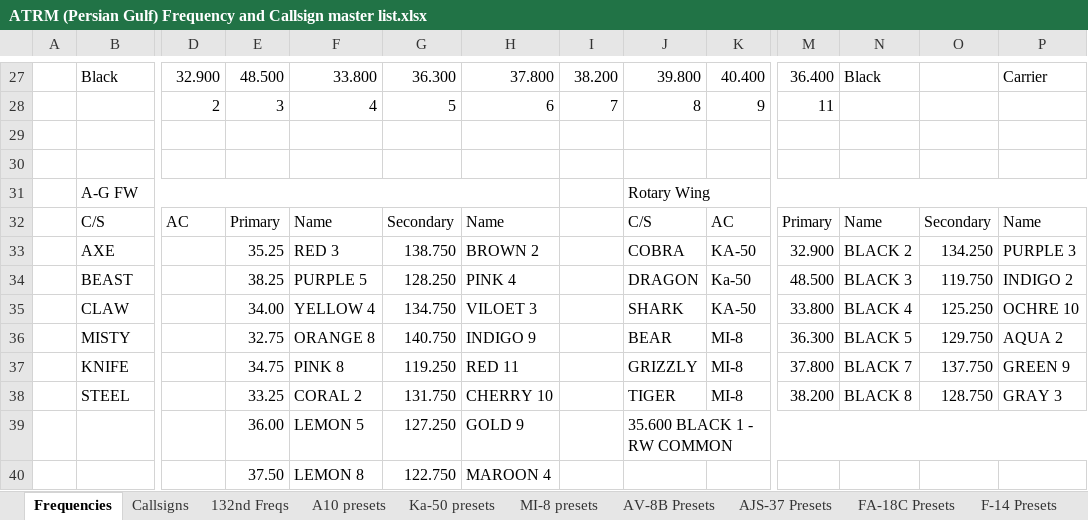
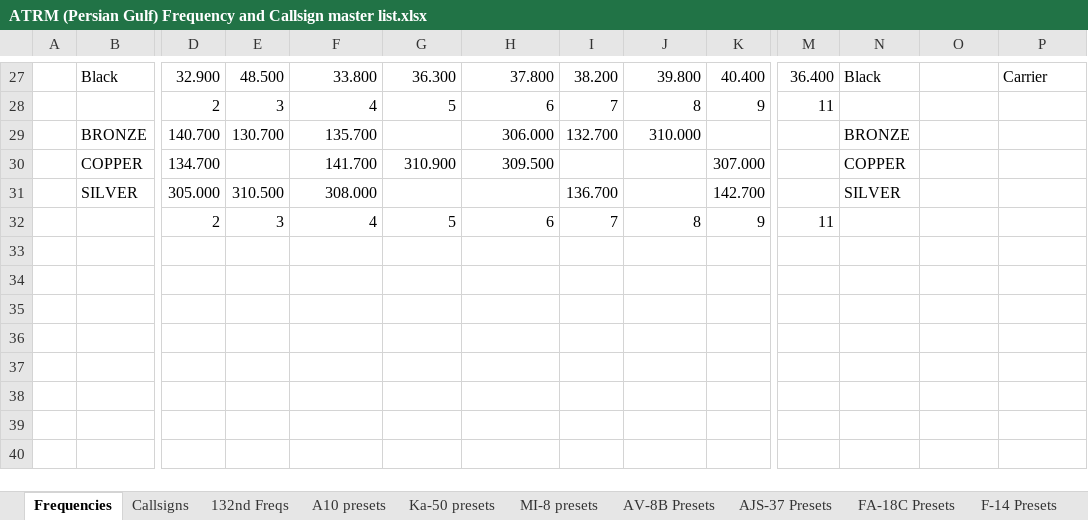
Before and after one commit to 132nd-vWing/ATRM_Brief, an Excel workbook: Files/ATRM (Persian Gulf) Frequency and Callsign master list.xlsx, sheet Frequencies, drawn as a sheet; only a part is shown, gaps mark what is left out; values as stored, in another font and other column widths than the file's, no cell formats; removed rows and columns are numbered as before the commit, all else as after; rows hold the shown columns only; the diff covers the shown part only; the diff names each change by its address in the sheet, - before the commit and + after, or states it on an @@ line.

```diff
--- a/Files/ATRM (Persian Gulf) Frequency and Callsign master list.xlsx (sheet Frequencies)
+++ b/Files/ATRM (Persian Gulf) Frequency and Callsign master list.xlsx (sheet Frequencies)
-row 29: (empty)
-row 30: (empty)
-row 31:  | A-G FW |  |  |  |  |  |  | Rotary Wing
-row 32:  | C/S | AC | Primary | Name | Secondary | Name |  | C/S | AC | Primary | Name | Secondary | Name
-row 33:  | AXE |  | 35.25 | RED 3 | 138.750 | BROWN 2 |  | COBRA | KA-50 | 32.900 | BLACK 2 | 134.250 | PURPLE 3
-row 34:  | BEAST |  | 38.25 | PURPLE 5 | 128.250 | PINK 4 |  | DRAGON | Ka-50 | 48.500 | BLACK 3 | 119.750 | INDIGO 2
-row 35:  | CLAW |  | 34.00 | YELLOW 4 | 134.750 | VILOET 3 |  | SHARK | KA-50 | 33.800 | BLACK 4 | 125.250 | OCHRE 10
-row 36:  | MISTY |  | 32.75 | ORANGE 8 | 140.750 | INDIGO 9 |  | BEAR | MI-8 | 36.300 | BLACK 5 | 129.750 | AQUA 2
-row 37:  | KNIFE |  | 34.75 | PINK 8 | 119.250 | RED 11 |  | GRIZZLY | MI-8 | 37.800 | BLACK 7 | 137.750 | GREEN 9
-row 38:  | STEEL |  | 33.25 | CORAL 2 | 131.750 | CHERRY 10 |  | TIGER | MI-8 | 38.200 | BLACK 8 | 128.750 | GRAY 3
+row 29:  | BRONZE | 140.700 | 130.700 | 135.700 |  | 306.000 | 132.700 | 310.000 |  |  | BRONZE
+row 30:  | COPPER | 134.700 |  | 141.700 | 310.900 | 309.500 |  |  | 307.000 |  | COPPER
+row 31:  | SILVER | 305.000 | 310.500 | 308.000 |  |  | 136.700 |  | 142.700 |  | SILVER
+row 32:  |  | 2 | 3 | 4 | 5 | 6 | 7 | 8 | 9 | 11
+row 33: (empty)
+row 34: (empty)
+row 35: (empty)
+row 36: (empty)
+row 37: (empty)
+row 38: (empty)
-E39: 36.00
+E39: (empty)
-F39: LEMON 5
+F39: (empty)
-G39: 127.250
+G39: (empty)
-H39: GOLD 9
+H39: (empty)
-J39: 35.600 BLACK 1 - RW COMMON
+J39: (empty)
-J39:P39 merged
-E40: 37.50
+E40: (empty)
-F40: LEMON 8
+F40: (empty)
-G40: 122.750
+G40: (empty)
-H40: MAROON 4
+H40: (empty)
```
Also changed, not shown: 4 added rows, 4 removed rows, 71 edited cells and merged cells elsewhere in this sheet, sheet 132nd Freqs, cell formats, charts or pictures, 6 other files.
